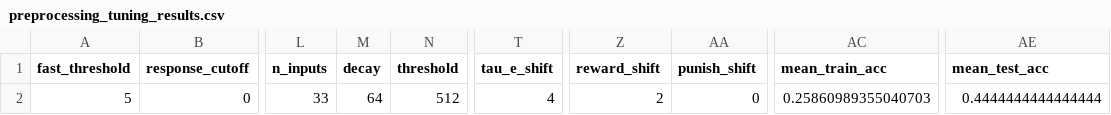
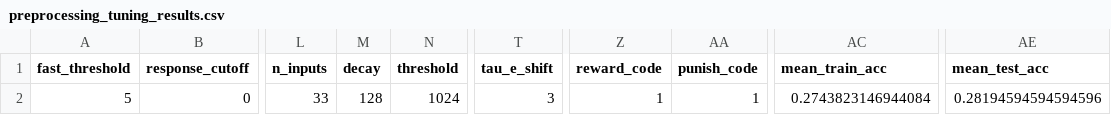
Before and after one commit to robotgreier/python_neural_network, a CSV file: Python_implementation/CSV_results/preprocessing_tuning_results.csv, drawn as a sheet; only a part is shown, gaps mark what is left out; the diff names each change by its address in the sheet, - before the commit and + after, or states it on an @@ line.

```diff
--- a/Python_implementation/CSV_results/preprocessing_tuning_results.csv
+++ b/Python_implementation/CSV_results/preprocessing_tuning_results.csv
-Z1: reward_shift
+Z1: reward_code
-AA1: punish_shift
+AA1: punish_code
-M2 (decay): 64
+M2 (decay): 128
-N2 (threshold): 512
+N2 (threshold): 1024
-T2 (tau_e_shift): 4
+T2 (tau_e_shift): 3
-Z2 (reward_code): 2
+Z2 (reward_code): 1
-AA2 (punish_code): 0
+AA2 (punish_code): 1
-AC2 (mean_train_acc): 0.25860989355040703
+AC2 (mean_train_acc): 0.2743823146944084
-AE2 (mean_test_acc): 0.4444444444444444
+AE2 (mean_test_acc): 0.28194594594594596
```
Also changed, not shown: Python_implementation/CSV_results/SNN_hyperparameter_Results.csv, 3 other files.
